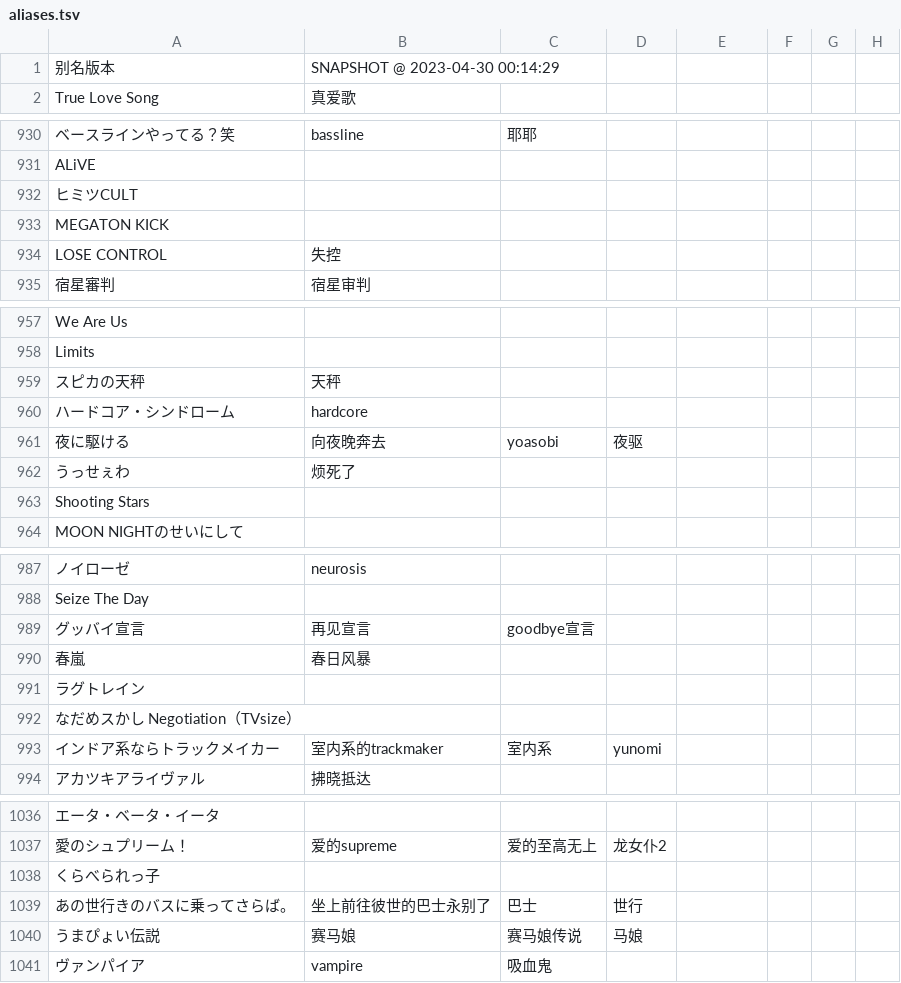
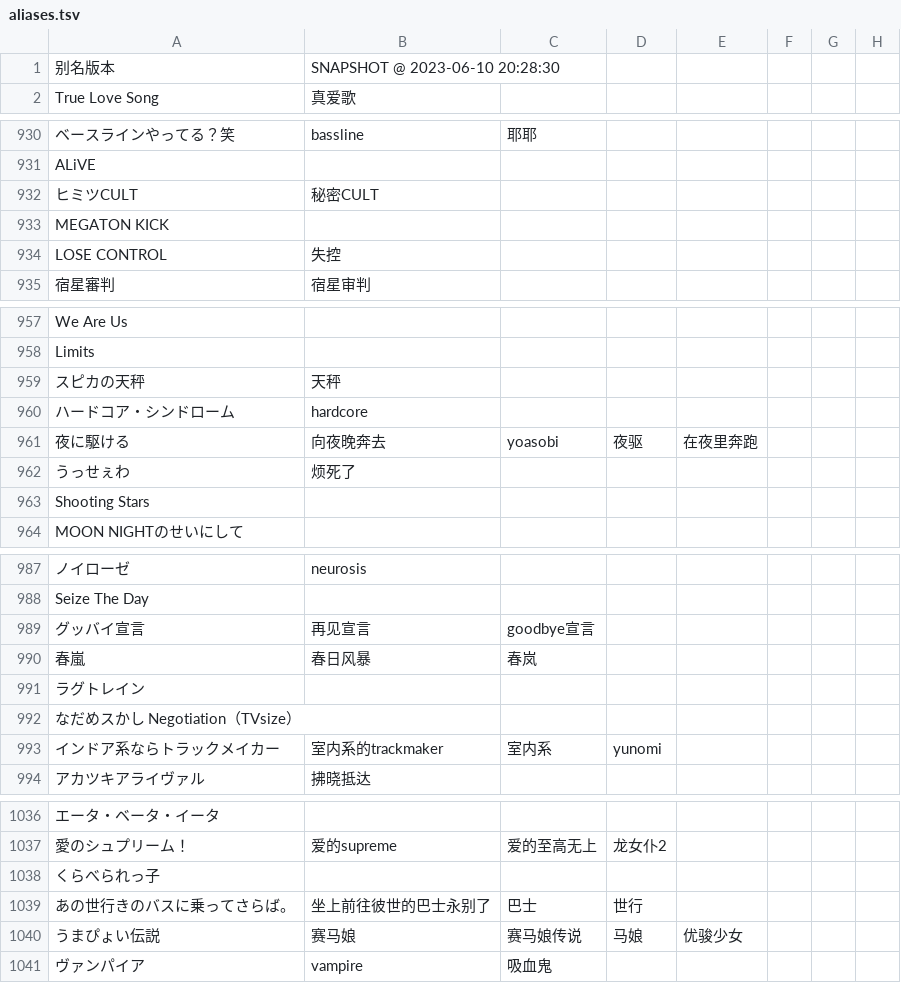
Before and after one commit to Skimige/Akiha-Assets, a TSV file: data/maimai/aliases.tsv, drawn as a sheet; only a part is shown, gaps mark what is left out; the diff covers the shown part only; the diff names each change by its address in the sheet, - before the commit and + after, or states it on an @@ line.

Commit message:
Update data

```diff
--- a/data/maimai/aliases.tsv
+++ b/data/maimai/aliases.tsv
-B1: SNAPSHOT @ 2023-04-30 00:14:29
+B1: SNAPSHOT @ 2023-06-10 20:28:30
-B932: (empty)
+B932: 秘密CULT
-E961: (empty)
+E961: 在夜里奔跑
-C990: (empty)
+C990: 春岚
-E1040: (empty)
+E1040: 优骏少女
```
Also changed, not shown: 1 edited cell elsewhere in this file.
